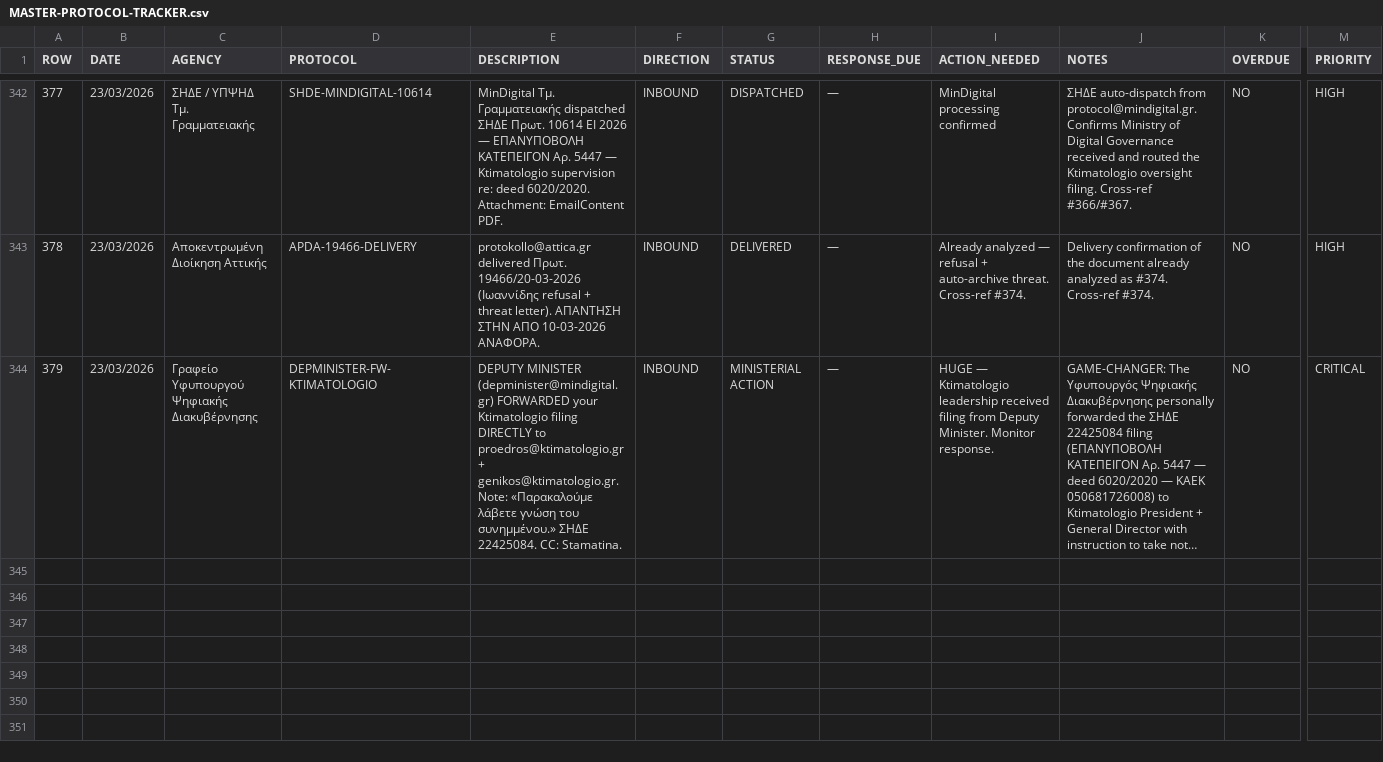
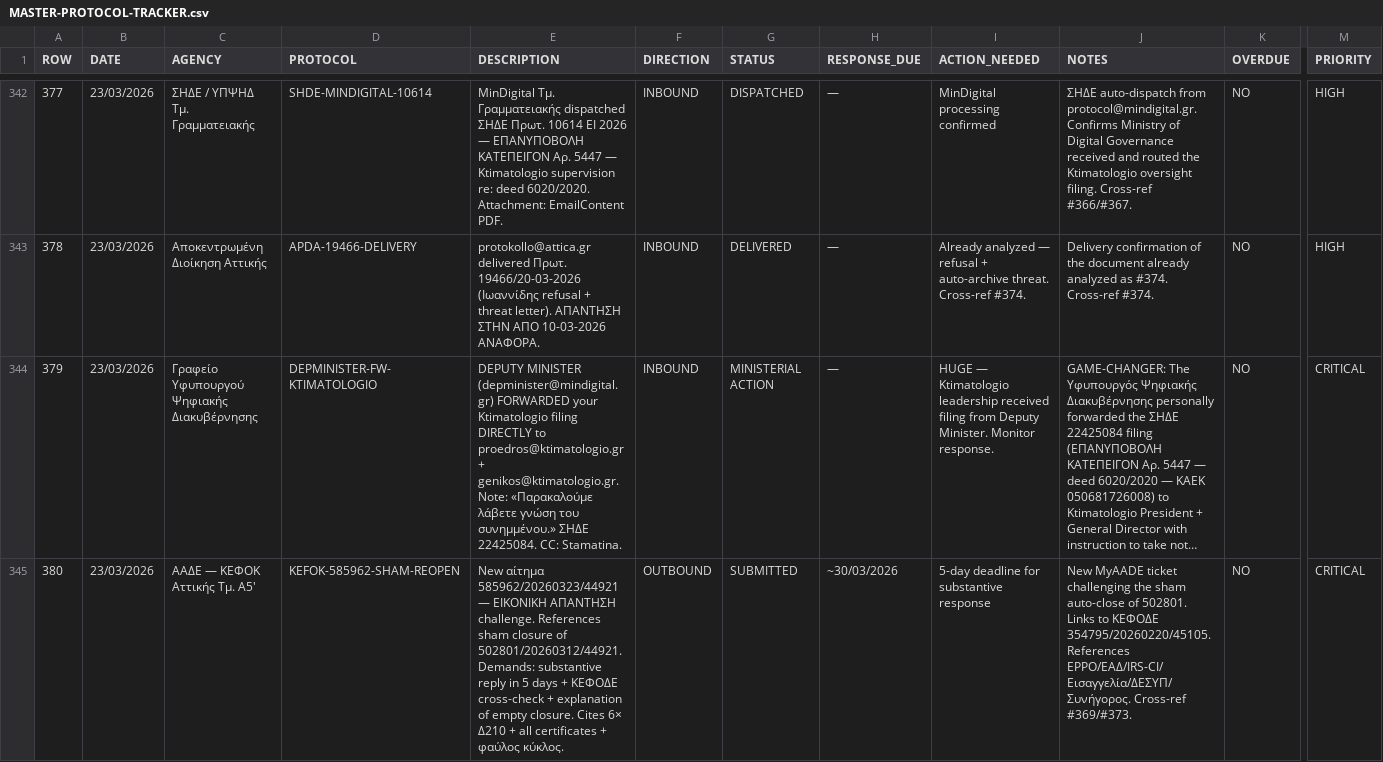
Before and after one commit to alexandros-thomson/zeus-ai-evidence-package, a CSV file: evidence/MASTER-PROTOCOL-TRACKER.csv, drawn as a sheet; only a part is shown, gaps mark what is left out; long unchanged cells end in …; rows hold the shown columns only; the diff names each change by its address in the sheet, - before the commit and + after, or states it on an @@ line.

Commit message:
Tracker: row 380 — ΚΕΦΟΚ new αίτημα 585962/20260323/44921 challenging sham closure — 380 protocols

```diff
--- a/evidence/MASTER-PROTOCOL-TRACKER.csv
+++ b/evidence/MASTER-PROTOCOL-TRACKER.csv
+row 345: 380 | 23/03/2026 | ΑΑΔΕ — ΚΕΦΟΚ Αττικής Τμ. Α5' | KEFOK-585962-SHAM-REOPEN | New αίτημα 585962/20260323/44921 — ΕΙΚΟΝΙΚΗ ΑΠΑΝΤΗΣΗ challenge. References sham closure of 502801/20260312/44921. Demands: substantive reply in 5 days + ΚΕΦΟΔΕ cross-check + explanation of empty closure. Cites 6× Δ210 + all certificates + φαύλος κύκλος. | OUTBOUND | SUBMITTED | ~30/03/2026 | 5-day deadline for substantive response | New MyAADE ticket challenging the sham auto-close of 502801. Links to ΚΕΦΟΔΕ 354795/20260220/45105. References EPPO/ΕΑΔ/IRS-CI/Εισαγγελία/ΔΕΣΥΠ/Συνήγορος. Cross-ref #369/#373. | NO | CRITICAL
```
